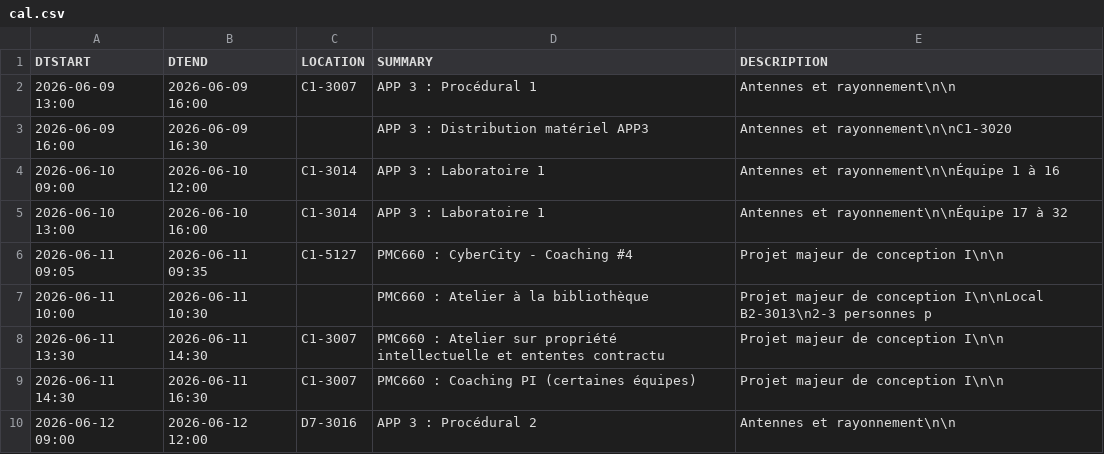
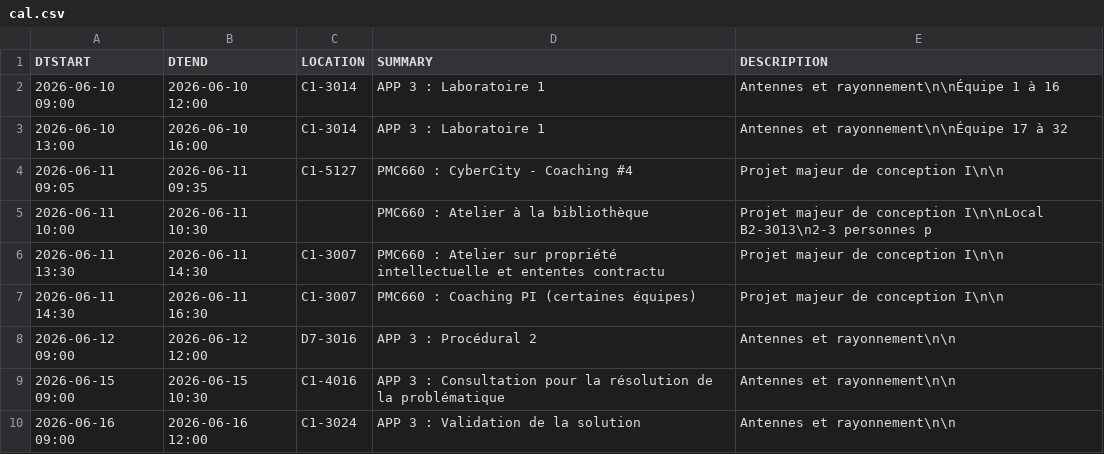
Before and after one commit to mdaoustUdeS/gegi-horarius, a CSV file: data/cal.csv, drawn as a sheet; only a part is shown; the shorter side is filled out with more unchanged rows; the diff names each change by its address in the sheet, - before the commit and + after, or states it on an @@ line.

```diff
--- a/data/cal.csv
+++ b/data/cal.csv
-row 2: 2026-06-09 13:00 | 2026-06-09 16:00 | C1-3007 | APP 3 : Procédural 1 | Antennes et rayonnement\n\n
-row 3: 2026-06-09 16:00 | 2026-06-09 16:30 |  | APP 3 : Distribution matériel APP3 | Antennes et rayonnement\n\nC1-3020
```
